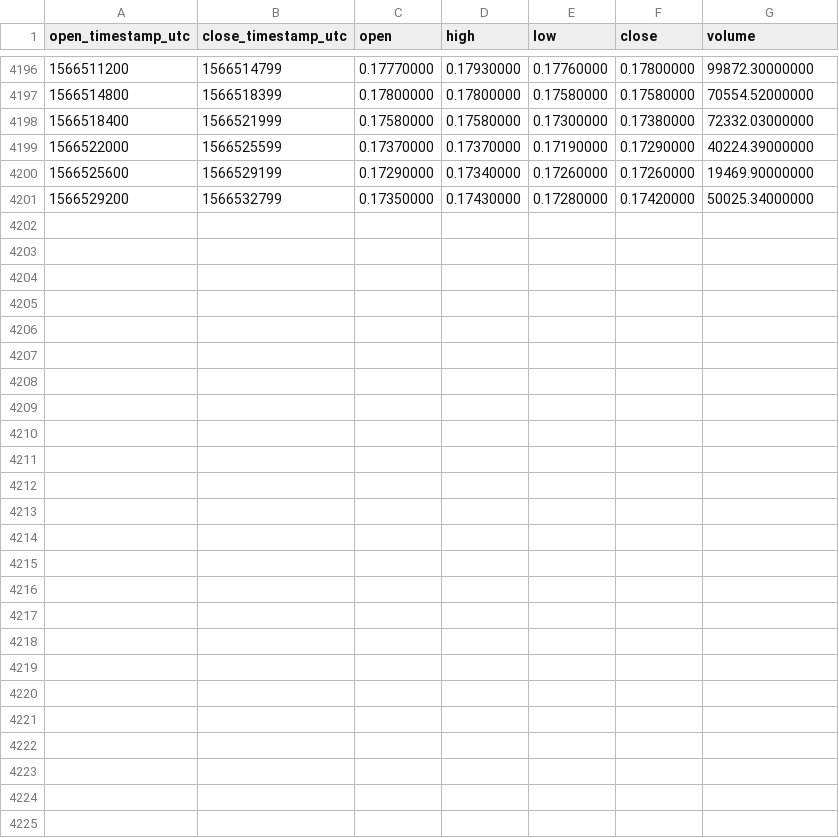
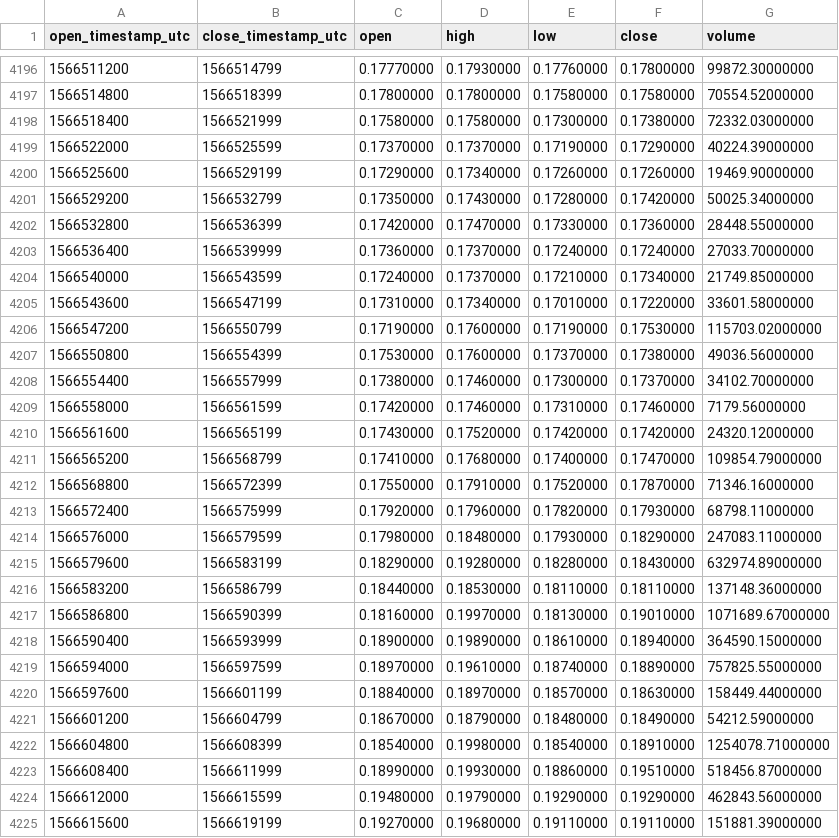
Before and after one commit to cryptobigbro/binance-ZRXUSDT, a CSV file: binance-ZRXUSDT-1h.csv, drawn as a sheet; only a part is shown, gaps mark what is left out; the diff names each change by its address in the sheet, - before the commit and + after, or states it on an @@ line.

Commit message:
Update OHLCV data.

```diff
--- a/binance-ZRXUSDT-1h.csv
+++ b/binance-ZRXUSDT-1h.csv
+row 4202: 1566532800 | 1566536399 | 0.17420000 | 0.17470000 | 0.17330000 | 0.17360000 | 28448.55000000
+row 4203: 1566536400 | 1566539999 | 0.17360000 | 0.17370000 | 0.17240000 | 0.17240000 | 27033.70000000
+row 4204: 1566540000 | 1566543599 | 0.17240000 | 0.17370000 | 0.17210000 | 0.17340000 | 21749.85000000
+row 4205: 1566543600 | 1566547199 | 0.17310000 | 0.17340000 | 0.17010000 | 0.17220000 | 33601.58000000
+row 4206: 1566547200 | 1566550799 | 0.17190000 | 0.17600000 | 0.17190000 | 0.17530000 | 115703.02000000
+row 4207: 1566550800 | 1566554399 | 0.17530000 | 0.17600000 | 0.17370000 | 0.17380000 | 49036.56000000
+row 4208: 1566554400 | 1566557999 | 0.17380000 | 0.17460000 | 0.17300000 | 0.17370000 | 34102.70000000
+row 4209: 1566558000 | 1566561599 | 0.17420000 | 0.17460000 | 0.17310000 | 0.17460000 | 7179.56000000
+row 4210: 1566561600 | 1566565199 | 0.17430000 | 0.17520000 | 0.17420000 | 0.17420000 | 24320.12000000
+row 4211: 1566565200 | 1566568799 | 0.17410000 | 0.17680000 | 0.17400000 | 0.17470000 | 109854.79000000
+row 4212: 1566568800 | 1566572399 | 0.17550000 | 0.17910000 | 0.17520000 | 0.17870000 | 71346.16000000
+row 4213: 1566572400 | 1566575999 | 0.17920000 | 0.17960000 | 0.17820000 | 0.17930000 | 68798.11000000
+row 4214: 1566576000 | 1566579599 | 0.17980000 | 0.18480000 | 0.17930000 | 0.18290000 | 247083.11000000
+row 4215: 1566579600 | 1566583199 | 0.18290000 | 0.19280000 | 0.18280000 | 0.18430000 | 632974.89000000
+row 4216: 1566583200 | 1566586799 | 0.18440000 | 0.18530000 | 0.18110000 | 0.18110000 | 137148.36000000
+row 4217: 1566586800 | 1566590399 | 0.18160000 | 0.19970000 | 0.18130000 | 0.19010000 | 1071689.67000000
+row 4218: 1566590400 | 1566593999 | 0.18900000 | 0.19890000 | 0.18610000 | 0.18940000 | 364590.15000000
+row 4219: 1566594000 | 1566597599 | 0.18970000 | 0.19610000 | 0.18740000 | 0.18890000 | 757825.55000000
+row 4220: 1566597600 | 1566601199 | 0.18840000 | 0.18970000 | 0.18570000 | 0.18630000 | 158449.44000000
+row 4221: 1566601200 | 1566604799 | 0.18670000 | 0.18790000 | 0.18480000 | 0.18490000 | 54212.59000000
+row 4222: 1566604800 | 1566608399 | 0.18540000 | 0.19980000 | 0.18540000 | 0.18910000 | 1254078.71000000
+row 4223: 1566608400 | 1566611999 | 0.18990000 | 0.19930000 | 0.18860000 | 0.19510000 | 518456.87000000
+row 4224: 1566612000 | 1566615599 | 0.19480000 | 0.19790000 | 0.19290000 | 0.19290000 | 462843.56000000
+row 4225: 1566615600 | 1566619199 | 0.19270000 | 0.19680000 | 0.19110000 | 0.19110000 | 151881.39000000
```
Also changed, not shown: binance-ZRXUSDT-1d.csv.
